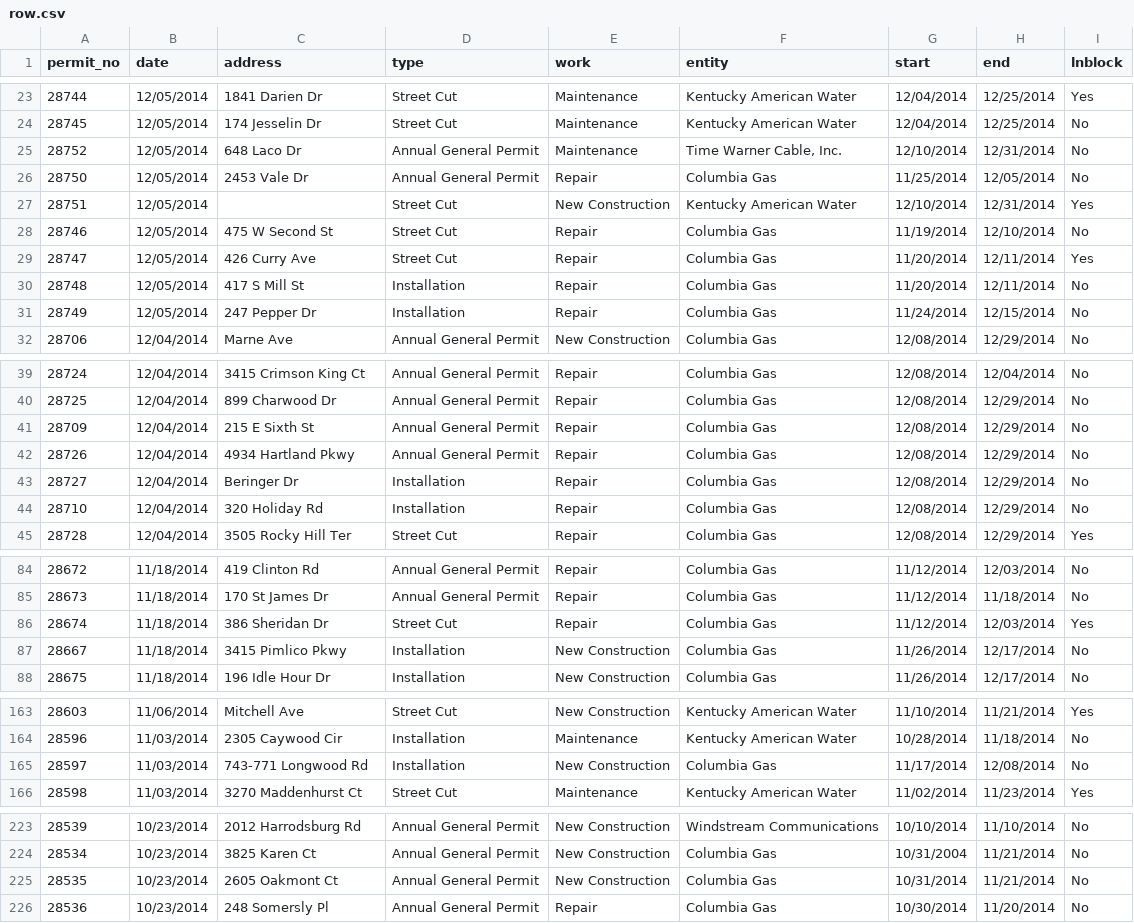
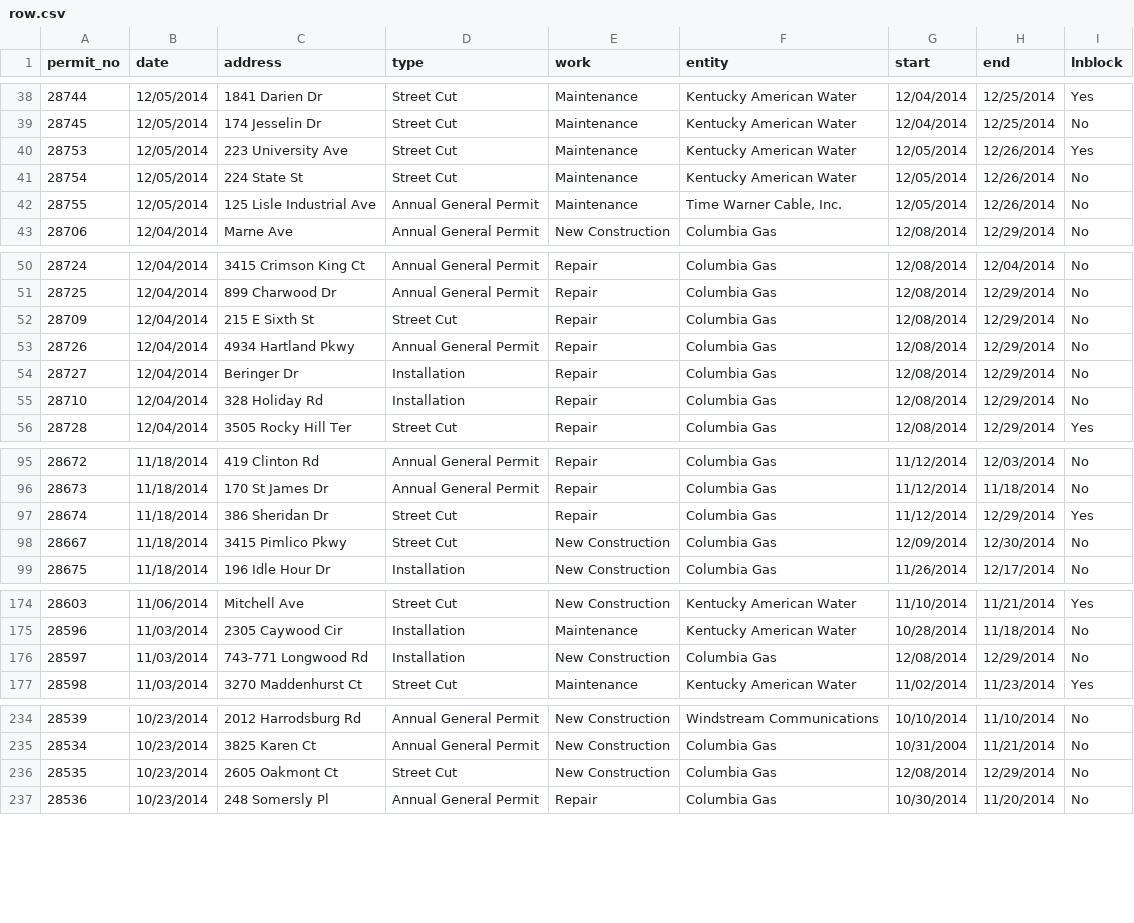
Before and after one commit to jmhollinger/jmhollinger.github.io, a CSV file: datatables/data/row.csv, drawn as a sheet; only a part is shown, gaps mark what is left out; the diff covers the shown part only.

Commit message:
Update Data

```diff
--- a/datatables/data/row.csv
+++ b/datatables/data/row.csv
@@ -24,9 +39,5 @@ permit_no;date;address;type;work;entity;start;end;lnblock
  28745;12/05/2014;174 Jesselin Dr;Street Cut;Maintenance;Kentucky American Water;12/04/2014;12/25/2014;No
- 28752;12/05/2014;648 Laco Dr;Annual General Permit;Maintenance;Time Warner Cable, Inc.;12/10/2014;12/31/2014;No
- 28750;12/05/2014;2453 Vale Dr;Annual General Permit;Repair;Columbia Gas;11/25/2014;12/05/2014;No
- 28751;12/05/2014;;Street Cut;New Construction;Kentucky American Water;12/10/2014;12/31/2014;Yes
- 28746;12/05/2014;475 W Second St;Street Cut;Repair;Columbia Gas;11/19/2014;12/10/2014;No
- 28747;12/05/2014;426 Curry Ave;Street Cut;Repair;Columbia Gas;11/20/2014;12/11/2014;Yes
- 28748;12/05/2014;417 S Mill St;Installation;Repair;Columbia Gas;11/20/2014;12/11/2014;No
- 28749;12/05/2014;247 Pepper Dr;Installation;Repair;Columbia Gas;11/24/2014;12/15/2014;No
+ 28753;12/05/2014;223 University Ave;Street Cut;Maintenance;Kentucky American Water;12/05/2014;12/26/2014;Yes
+ 28754;12/05/2014;224 State St;Street Cut;Maintenance;Kentucky American Water;12/05/2014;12/26/2014;No
+ 28755;12/05/2014;125 Lisle Industrial Ave;Annual General Permit;Maintenance;Time Warner Cable, Inc.;12/05/2014;12/26/2014;No
  28706;12/04/2014;Marne Ave;Annual General Permit;New Construction;Columbia Gas;12/08/2014;12/29/2014;No
@@ -40,6 +51,6 @@ permit_no;date;address;type;work;entity;start;end;lnblock
  28725;12/04/2014;899 Charwood Dr;Annual General Permit;Repair;Columbia Gas;12/08/2014;12/29/2014;No
- 28709;12/04/2014;215 E Sixth St;Annual General Permit;Repair;Columbia Gas;12/08/2014;12/29/2014;No
+ 28709;12/04/2014;215 E Sixth St;Street Cut;Repair;Columbia Gas;12/08/2014;12/29/2014;No
  28726;12/04/2014;4934 Hartland Pkwy;Annual General Permit;Repair;Columbia Gas;12/08/2014;12/29/2014;No
  28727;12/04/2014;Beringer Dr;Installation;Repair;Columbia Gas;12/08/2014;12/29/2014;No
- 28710;12/04/2014;320 Holiday Rd;Installation;Repair;Columbia Gas;12/08/2014;12/29/2014;No
+ 28710;12/04/2014;328 Holiday Rd;Installation;Repair;Columbia Gas;12/08/2014;12/29/2014;No
  28728;12/04/2014;3505 Rocky Hill Ter;Street Cut;Repair;Columbia Gas;12/08/2014;12/29/2014;Yes
@@ -85,4 +96,4 @@ permit_no;date;address;type;work;entity;start;end;lnblock
  28673;11/18/2014;170 St James Dr;Annual General Permit;Repair;Columbia Gas;11/12/2014;11/18/2014;No
- 28674;11/18/2014;386 Sheridan Dr;Street Cut;Repair;Columbia Gas;11/12/2014;12/03/2014;Yes
- 28667;11/18/2014;3415 Pimlico Pkwy;Installation;New Construction;Columbia Gas;11/26/2014;12/17/2014;No
+ 28674;11/18/2014;386 Sheridan Dr;Street Cut;Repair;Columbia Gas;11/12/2014;12/29/2014;Yes
+ 28667;11/18/2014;3415 Pimlico Pkwy;Street Cut;New Construction;Columbia Gas;12/09/2014;12/30/2014;No
  28675;11/18/2014;196 Idle Hour Dr;Installation;New Construction;Columbia Gas;11/26/2014;12/17/2014;No
@@ -164,3 +175,3 @@ permit_no;date;address;type;work;entity;start;end;lnblock
  28596;11/03/2014;2305 Caywood Cir;Installation;Maintenance;Kentucky American Water;10/28/2014;11/18/2014;No
- 28597;11/03/2014;743-771 Longwood Rd;Installation;New Construction;Columbia Gas;11/17/2014;12/08/2014;No
+ 28597;11/03/2014;743-771 Longwood Rd;Installation;New Construction;Columbia Gas;12/08/2014;12/29/2014;No
  28598;11/03/2014;3270 Maddenhurst Ct;Street Cut;Maintenance;Kentucky American Water;11/02/2014;11/23/2014;Yes
@@ -224,3 +235,3 @@ permit_no;date;address;type;work;entity;start;end;lnblock
  28534;10/23/2014;3825 Karen Ct;Annual General Permit;New Construction;Columbia Gas;10/31/2004;11/21/2014;No
- 28535;10/23/2014;2605 Oakmont Ct;Annual General Permit;New Construction;Columbia Gas;10/31/2014;11/21/2014;No
+ 28535;10/23/2014;2605 Oakmont Ct;Street Cut;New Construction;Columbia Gas;12/08/2014;12/29/2014;No
  28536;10/23/2014;248 Somersly Pl;Annual General Permit;Repair;Columbia Gas;10/30/2014;11/20/2014;No
```
Also changed, not shown: 11 added rows, 3 moved rows and 3 edited cells elsewhere in this file, 5 other files.
